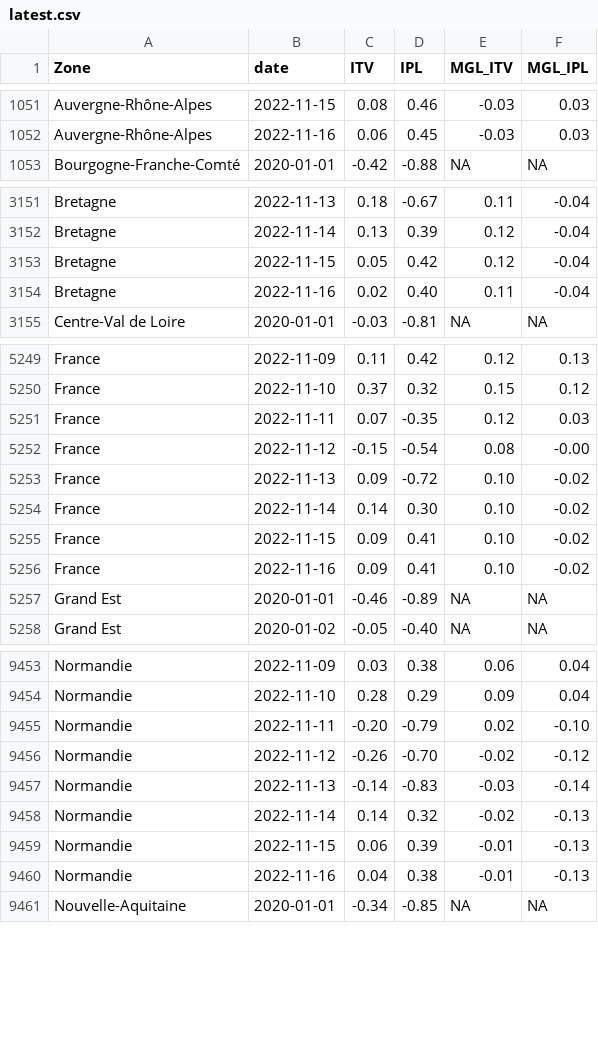
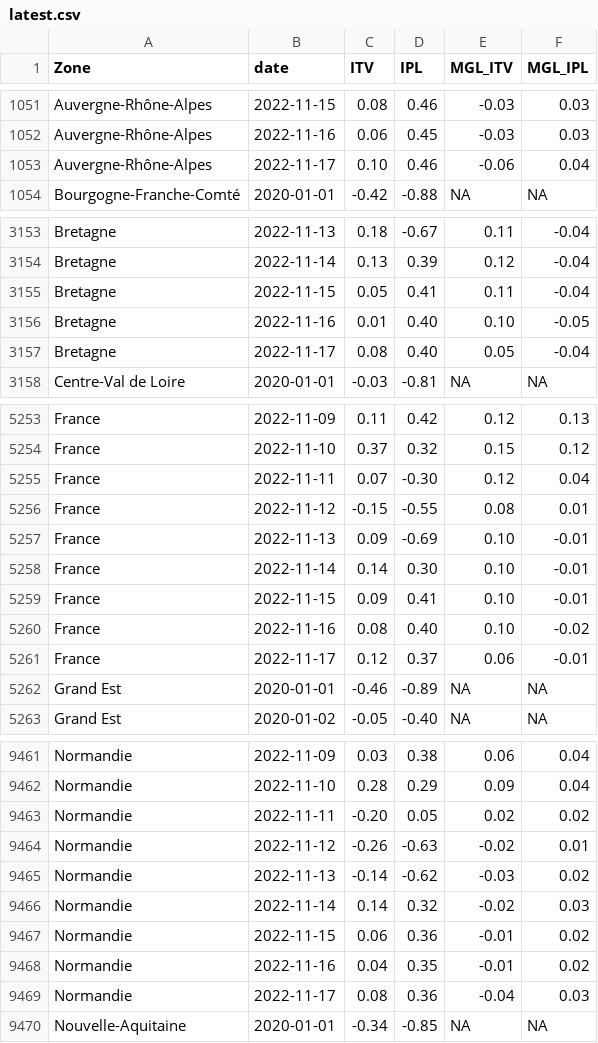
Before and after one commit to CEREMA/data-trafic, a CSV file: fr/latest.csv, drawn as a sheet; only a part is shown, gaps mark what is left out; the diff covers the shown part only.

```diff
--- a/fr/latest.csv
+++ b/fr/latest.csv
@@ -1052,2 +1052,3 @@ Auvergne-Rhône-Alpes,2022-11-15,0.08,0.46,-0.03,0.03
 Auvergne-Rhône-Alpes,2022-11-16,0.06,0.45,-0.03,0.03
+Auvergne-Rhône-Alpes,2022-11-17,0.10,0.46,-0.06,0.04
 Bourgogne-Franche-Comté,2020-01-01,-0.42,-0.88,NA,NA
@@ -3152,4 +3154,5 @@ Bretagne,2022-11-13,0.18,-0.67,0.11,-0.04
 Bretagne,2022-11-14,0.13,0.39,0.12,-0.04
-Bretagne,2022-11-15,0.05,0.42,0.12,-0.04
-Bretagne,2022-11-16,0.02,0.40,0.11,-0.04
+Bretagne,2022-11-15,0.05,0.41,0.11,-0.04
+Bretagne,2022-11-16,0.01,0.40,0.10,-0.05
+Bretagne,2022-11-17,0.08,0.40,0.05,-0.04
 Centre-Val de Loire,2020-01-01,-0.03,-0.81,NA,NA
@@ -5250,8 +5254,9 @@ France,2022-11-09,0.11,0.42,0.12,0.13
 France,2022-11-10,0.37,0.32,0.15,0.12
-France,2022-11-11,0.07,-0.35,0.12,0.03
-France,2022-11-12,-0.15,-0.54,0.08,-0.00
-France,2022-11-13,0.09,-0.72,0.10,-0.02
-France,2022-11-14,0.14,0.30,0.10,-0.02
-France,2022-11-15,0.09,0.41,0.10,-0.02
-France,2022-11-16,0.09,0.41,0.10,-0.02
+France,2022-11-11,0.07,-0.30,0.12,0.04
+France,2022-11-12,-0.15,-0.55,0.08,0.01
+France,2022-11-13,0.09,-0.69,0.10,-0.01
+France,2022-11-14,0.14,0.30,0.10,-0.01
+France,2022-11-15,0.09,0.41,0.10,-0.01
+France,2022-11-16,0.08,0.40,0.10,-0.02
+France,2022-11-17,0.12,0.37,0.06,-0.01
 Grand Est,2020-01-01,-0.46,-0.89,NA,NA
@@ -9454,8 +9462,9 @@ Normandie,2022-11-09,0.03,0.38,0.06,0.04
 Normandie,2022-11-10,0.28,0.29,0.09,0.04
-Normandie,2022-11-11,-0.20,-0.79,0.02,-0.10
-Normandie,2022-11-12,-0.26,-0.70,-0.02,-0.12
-Normandie,2022-11-13,-0.14,-0.83,-0.03,-0.14
-Normandie,2022-11-14,0.14,0.32,-0.02,-0.13
-Normandie,2022-11-15,0.06,0.39,-0.01,-0.13
-Normandie,2022-11-16,0.04,0.38,-0.01,-0.13
+Normandie,2022-11-11,-0.20,0.05,0.02,0.02
+Normandie,2022-11-12,-0.26,-0.63,-0.02,0.01
+Normandie,2022-11-13,-0.14,-0.62,-0.03,0.02
+Normandie,2022-11-14,0.14,0.32,-0.02,0.03
+Normandie,2022-11-15,0.06,0.36,-0.01,0.02
+Normandie,2022-11-16,0.04,0.35,-0.01,0.02
+Normandie,2022-11-17,0.08,0.36,-0.04,0.03
 Nouvelle-Aquitaine,2020-01-01,-0.34,-0.85,NA,NA
```
Also changed, not shown: 9 added rows and 13 edited cells elsewhere in this file, 2 other files.
